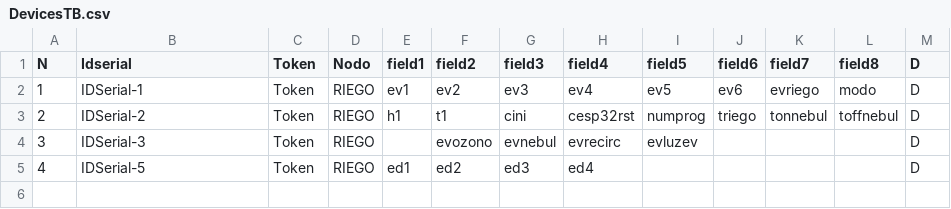
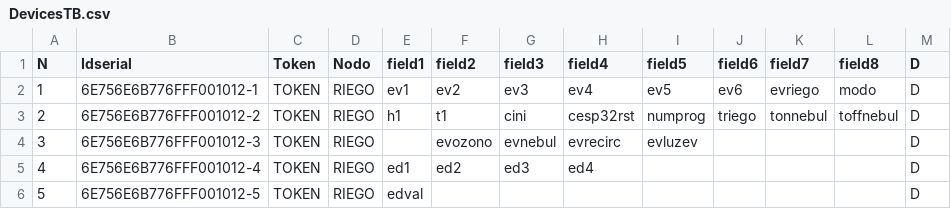
Before and after one commit to Ferivas/RIEGO, a CSV file: uPython/DevicesTB.csv, drawn as a sheet.

```diff
--- a/uPython/DevicesTB.csv
+++ b/uPython/DevicesTB.csv
@@ -1,5 +1,6 @@
 N,Idserial,Token,Nodo,field1,field2,field3,field4,field5,field6,field7,field8,D
-1,IDSerial-1,Token,RIEGO,ev1,ev2,ev3,ev4,ev5,ev6,evriego,modo,D
-2,IDSerial-2,Token,RIEGO,h1,t1,cini,cesp32rst,numprog,triego,tonnebul,toffnebul,D
-3,IDSerial-3,Token,RIEGO,,evozono,evnebul,evrecirc,evluzev,,,,D
-4,IDSerial-5,Token,RIEGO,ed1,ed2,ed3,ed4,,,,,D
+1,6E756E6B776FFF001012-1,TOKEN,RIEGO,ev1,ev2,ev3,ev4,ev5,ev6,evriego,modo,D
+2,6E756E6B776FFF001012-2,TOKEN,RIEGO,h1,t1,cini,cesp32rst,numprog,triego,tonnebul,toffnebul,D
+3,6E756E6B776FFF001012-3,TOKEN,RIEGO,,evozono,evnebul,evrecirc,evluzev,,,,D
+4,6E756E6B776FFF001012-4,TOKEN,RIEGO,ed1,ed2,ed3,ed4,,,,,D
+5,6E756E6B776FFF001012-5,TOKEN,RIEGO,edval,,,,,,,,D
```
Also changed, not shown: 4 other files.
